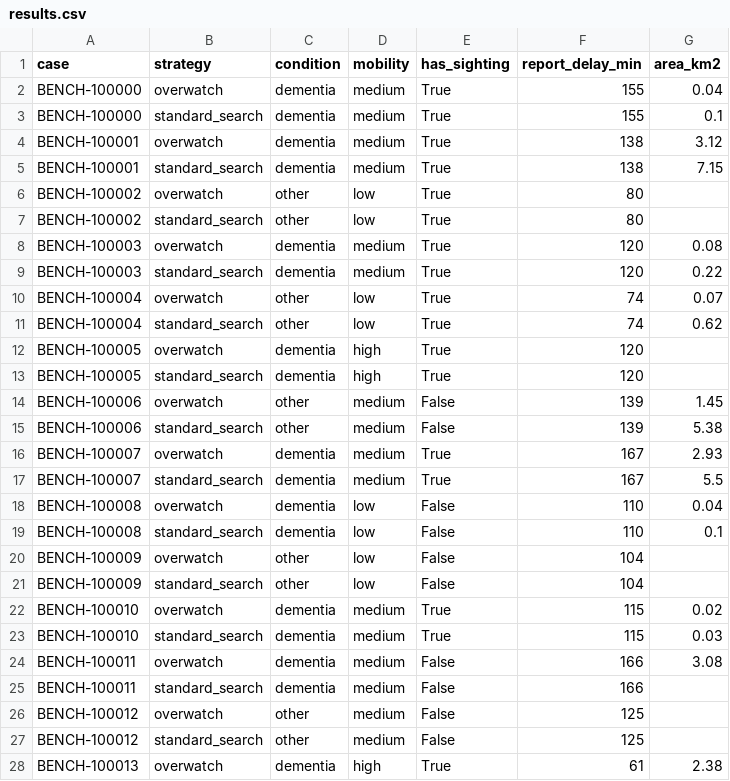
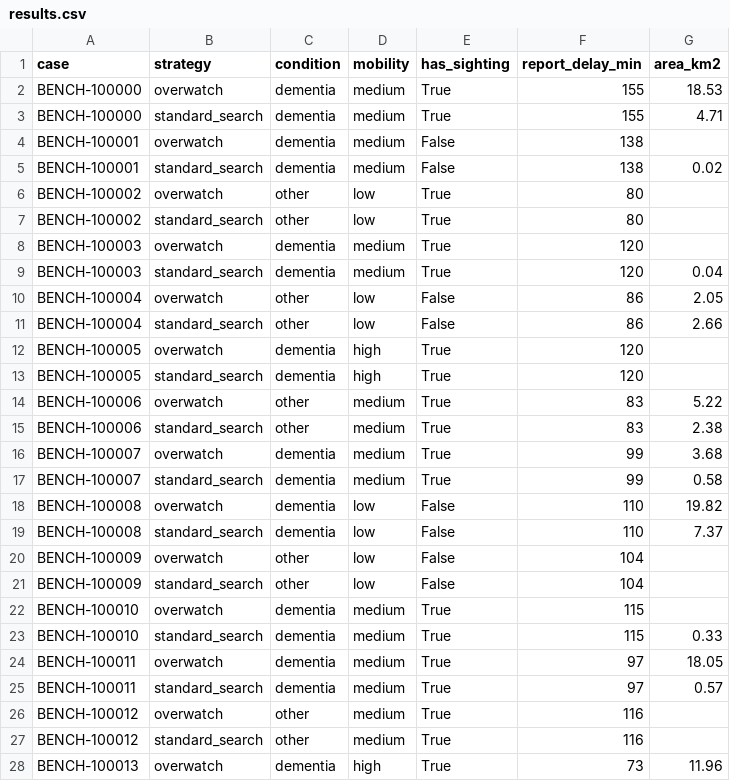
Before and after one commit to dennyroy2/Overwatch, a CSV file: benchmark/results/results.csv, drawn as a sheet; only a part is shown; the diff covers the shown part only.

```diff
--- a/benchmark/results/results.csv
+++ b/benchmark/results/results.csv
@@ -1,28 +1,28 @@
 case,strategy,condition,mobility,has_sighting,report_delay_min,area_km2
-BENCH-100000,overwatch,dementia,medium,True,155,0.04
-BENCH-100000,standard_search,dementia,medium,True,155,0.1
-BENCH-100001,overwatch,dementia,medium,True,138,3.12
-BENCH-100001,standard_search,dementia,medium,True,138,7.15
+BENCH-100000,overwatch,dementia,medium,True,155,18.53
+BENCH-100000,standard_search,dementia,medium,True,155,4.71
+BENCH-100001,overwatch,dementia,medium,False,138,
+BENCH-100001,standard_search,dementia,medium,False,138,0.02
 BENCH-100002,overwatch,other,low,True,80,
 BENCH-100002,standard_search,other,low,True,80,
-BENCH-100003,overwatch,dementia,medium,True,120,0.08
-BENCH-100003,standard_search,dementia,medium,True,120,0.22
-BENCH-100004,overwatch,other,low,True,74,0.07
-BENCH-100004,standard_search,other,low,True,74,0.62
+BENCH-100003,overwatch,dementia,medium,True,120,
+BENCH-100003,standard_search,dementia,medium,True,120,0.04
+BENCH-100004,overwatch,other,low,False,86,2.05
+BENCH-100004,standard_search,other,low,False,86,2.66
 BENCH-100005,overwatch,dementia,high,True,120,
 BENCH-100005,standard_search,dementia,high,True,120,
-BENCH-100006,overwatch,other,medium,False,139,1.45
-BENCH-100006,standard_search,other,medium,False,139,5.38
-BENCH-100007,overwatch,dementia,medium,True,167,2.93
-BENCH-100007,standard_search,dementia,medium,True,167,5.5
-BENCH-100008,overwatch,dementia,low,False,110,0.04
-BENCH-100008,standard_search,dementia,low,False,110,0.1
+BENCH-100006,overwatch,other,medium,True,83,5.22
+BENCH-100006,standard_search,other,medium,True,83,2.38
+BENCH-100007,overwatch,dementia,medium,True,99,3.68
+BENCH-100007,standard_search,dementia,medium,True,99,0.58
+BENCH-100008,overwatch,dementia,low,False,110,19.82
+BENCH-100008,standard_search,dementia,low,False,110,7.37
 BENCH-100009,overwatch,other,low,False,104,
 BENCH-100009,standard_search,other,low,False,104,
-BENCH-100010,overwatch,dementia,medium,True,115,0.02
-BENCH-100010,standard_search,dementia,medium,True,115,0.03
-BENCH-100011,overwatch,dementia,medium,False,166,3.08
-BENCH-100011,standard_search,dementia,medium,False,166,
-BENCH-100012,overwatch,other,medium,False,125,
-BENCH-100012,standard_search,other,medium,False,125,
-BENCH-100013,overwatch,dementia,high,True,61,2.38
+BENCH-100010,overwatch,dementia,medium,True,115,
+BENCH-100010,standard_search,dementia,medium,True,115,0.33
+BENCH-100011,overwatch,dementia,medium,True,97,18.05
+BENCH-100011,standard_search,dementia,medium,True,97,0.57
+BENCH-100012,overwatch,other,medium,True,116,
+BENCH-100012,standard_search,other,medium,True,116,
+BENCH-100013,overwatch,dementia,high,True,73,11.96
```
Also changed, not shown: 18 edited cells elsewhere in this file, 6 other files.
